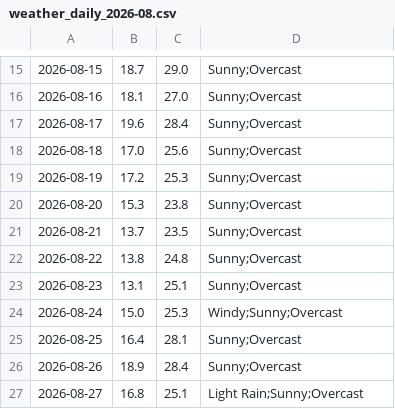
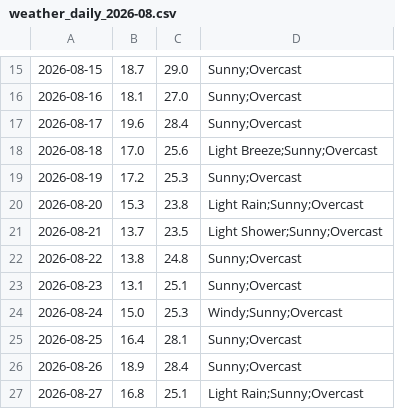
Before and after one commit to mlittlec/Home-Temps, a CSV file: data/weather/raw/2026/weather_daily_2026-08.csv, drawn as a sheet; only a part is shown, gaps mark what is left out.

Commit message:
Update some August 2026 weather observations

```diff
--- a/data/weather/raw/2026/weather_daily_2026-08.csv
+++ b/data/weather/raw/2026/weather_daily_2026-08.csv
@@ -17,6 +17,6 @@
 2026-08-17,19.6,28.4,"Sunny;Overcast"
-2026-08-18,17.0,25.6,"Sunny;Overcast"
+2026-08-18,17.0,25.6,"Light Breeze;Sunny;Overcast"
 2026-08-19,17.2,25.3,"Sunny;Overcast"
-2026-08-20,15.3,23.8,"Sunny;Overcast"
-2026-08-21,13.7,23.5,"Sunny;Overcast"
+2026-08-20,15.3,23.8,"Light Rain;Sunny;Overcast"
+2026-08-21,13.7,23.5,"Light Shower;Sunny;Overcast"
 2026-08-22,13.8,24.8,"Sunny;Overcast"
```
